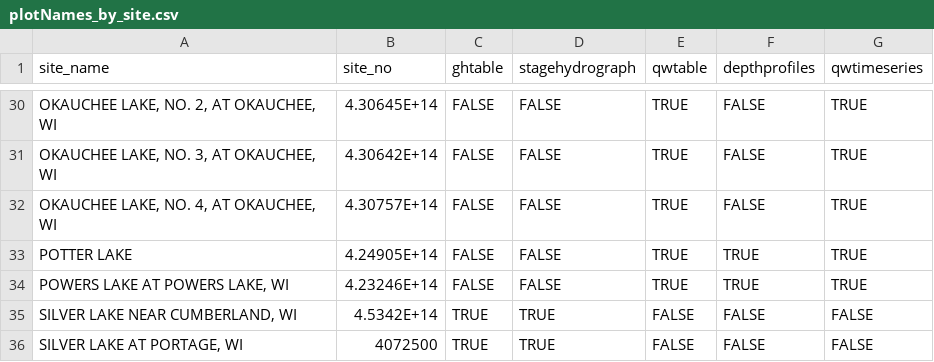
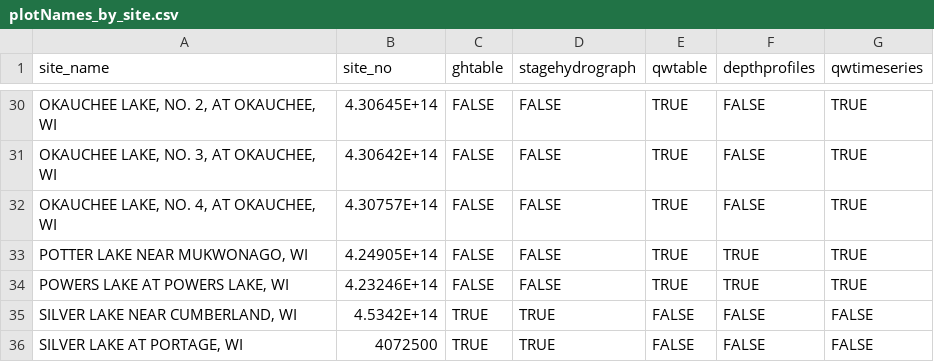
Before and after one commit to USGS-R/lakeReport, a CSV file: data/plotNames_by_site.csv, drawn as a sheet; only a part is shown, gaps mark what is left out.

Commit message:
added Potter Lake

```diff
--- a/data/plotNames_by_site.csv
+++ b/data/plotNames_by_site.csv
@@ -32,3 +32,3 @@ site_name,site_no,ghtable,stagehydrograph,qwtable,depthprofiles,qwtimeseries
 "OKAUCHEE LAKE, NO. 4, AT OKAUCHEE, WI",4.30757E+14,FALSE,FALSE,TRUE,FALSE,TRUE
-POTTER LAKE,4.24905E+14,FALSE,FALSE,TRUE,TRUE,TRUE
+"POTTER LAKE NEAR MUKWONAGO, WI",4.24905E+14,FALSE,FALSE,TRUE,TRUE,TRUE
 "POWERS LAKE AT POWERS LAKE, WI",4.23246E+14,FALSE,FALSE,TRUE,TRUE,TRUE
```
